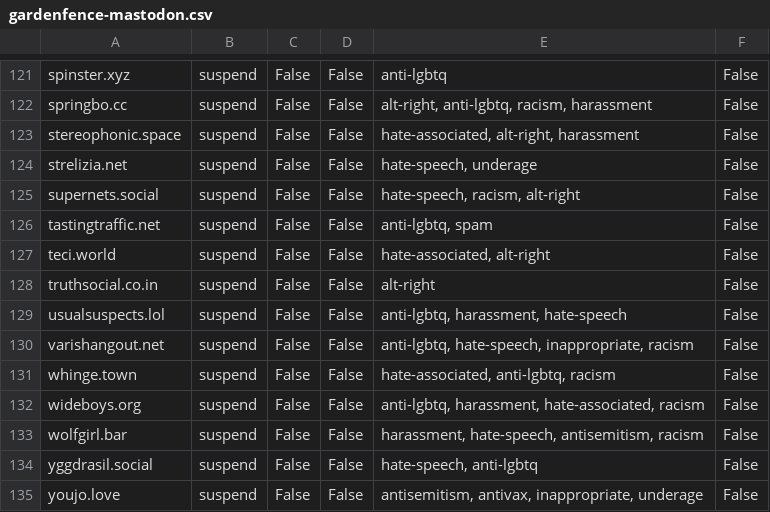
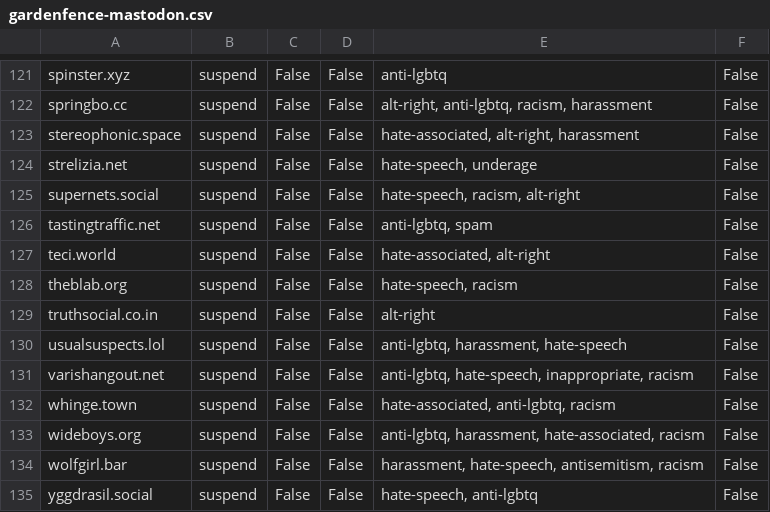
Before and after one commit to gardenfence/blocklist, a CSV file: gardenfence-mastodon.csv, drawn as a sheet; only a part is shown, gaps mark what is left out; the shorter side is filled out with more unchanged rows.

```diff
--- a/gardenfence-mastodon.csv
+++ b/gardenfence-mastodon.csv
@@ -127,2 +127,3 @@ tastingtraffic.net,suspend,False,False,"anti-lgbtq, spam",False
 teci.world,suspend,False,False,"hate-associated, alt-right",False
+theblab.org,suspend,False,False,"hate-speech, racism",False
 truthsocial.co.in,suspend,False,False,alt-right,False
```
Also changed, not shown: gardenfence-fediblocksync.csv, 2 other files.
